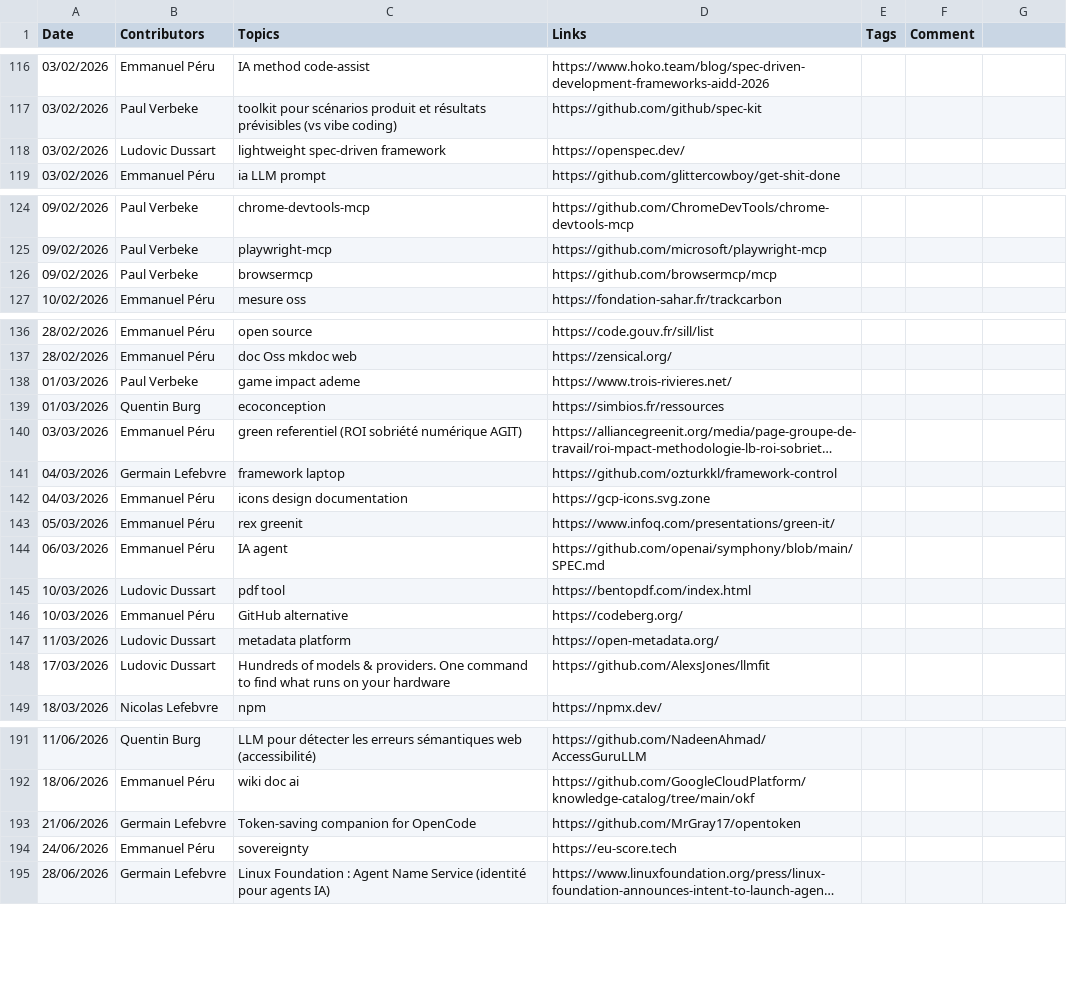
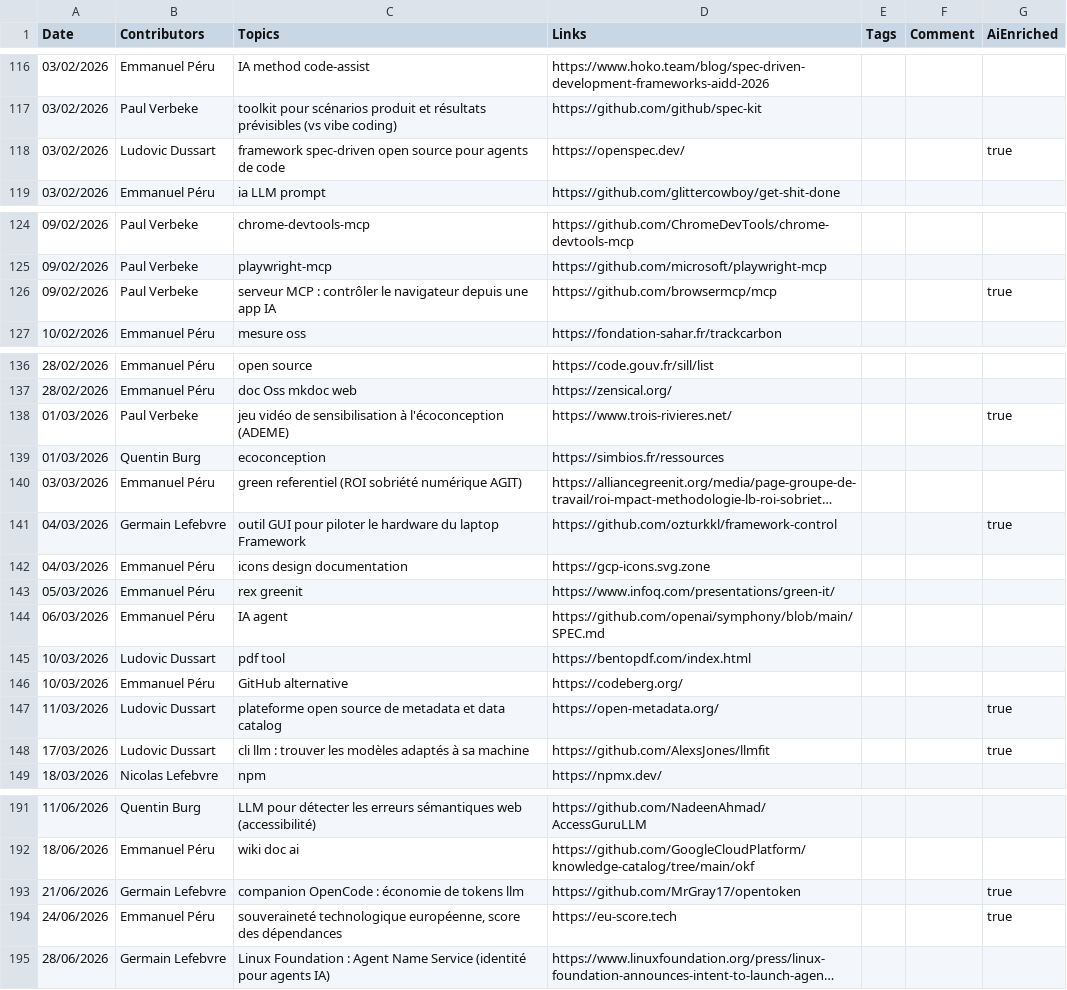
Before and after one commit to zatsit-oss/zats-tech-watcher, a TSV file: data/tech-watch-v1.tsv, drawn as a sheet; only a part is shown, gaps mark what is left out; long unchanged cells end in …; the diff covers the shown part only; the diff names each change by its address in the sheet, - before the commit and + after, or states it on an @@ line.

Commit message:
feat: AI-enrich remaining Other topics with an AiEnriched traceability column
Fetch the 18 articles still tagged Other, rewrite their Topics from the page title and meta description, and mark those rows with a new 7th TSV column AiEnriched=true (carried by the sync pipeline, ignored by the site). Add Sovereignty and Hardware tags plus the missing singular 'outil' alias. Other drops to zero on the real dataset.

```diff
--- a/data/tech-watch-v1.tsv
+++ b/data/tech-watch-v1.tsv
-G1: (empty)
+G1: AiEnriched
-C118 (Topics): lightweight spec-driven framework
+C118 (Topics): framework spec-driven open source pour agents de code
-G118 (AiEnriched): (empty)
+G118 (AiEnriched): true
-C126 (Topics): browsermcp
+C126 (Topics): serveur MCP : contrôler le navigateur depuis une app IA
-G126 (AiEnriched): (empty)
+G126 (AiEnriched): true
-C138 (Topics): game impact ademe
+C138 (Topics): jeu vidéo de sensibilisation à l'écoconception (ADEME)
-G138 (AiEnriched): (empty)
+G138 (AiEnriched): true
-C141 (Topics): framework laptop
+C141 (Topics): outil GUI pour piloter le hardware du laptop Framework
-G141 (AiEnriched): (empty)
+G141 (AiEnriched): true
-C147 (Topics): metadata platform
+C147 (Topics): plateforme open source de metadata et data catalog
-G147:G148 (AiEnriched): (empty)
+G147:G148 (AiEnriched): true
-C148 (Topics): Hundreds of models & providers. One command to find what runs on your hardware
+C148 (Topics): cli llm : trouver les modèles adaptés à sa machine
-C193 (Topics): Token-saving companion for OpenCode
+C193 (Topics): companion OpenCode : économie de tokens llm
-G193:G194 (AiEnriched): (empty)
+G193:G194 (AiEnriched): true
-C194 (Topics): sovereignty
+C194 (Topics): souveraineté technologique européenne, score des dépendances
```
Also changed, not shown: 20 edited cells elsewhere in this file, 5 other files.
